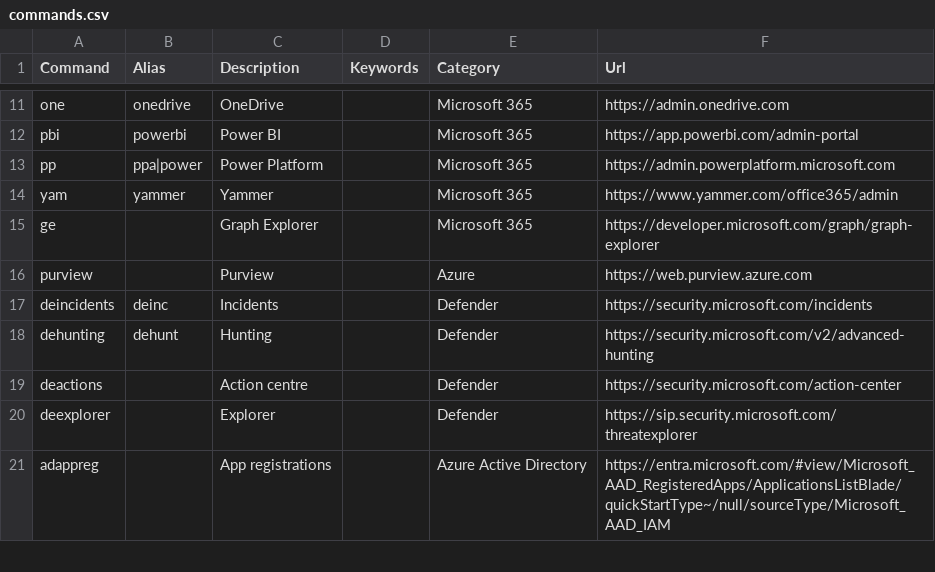
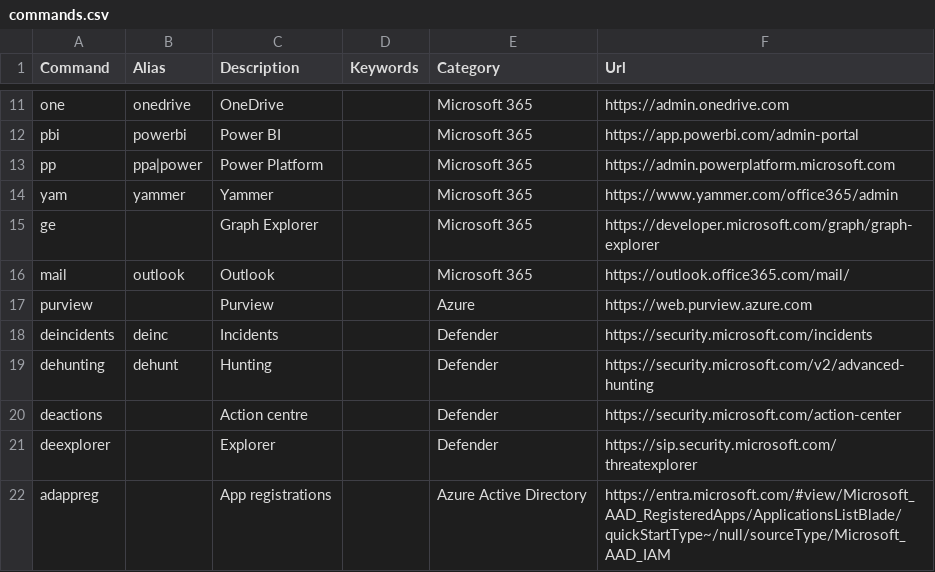
Before and after one commit to merill/cmd, a CSV file: website/config/commands.csv, drawn as a sheet; only a part is shown, gaps mark what is left out; the diff names each change by its address in the sheet, - before the commit and + after, or states it on an @@ line.

Commit message:
Added Outlook
Added outlook to the list

```diff
--- a/website/config/commands.csv
+++ b/website/config/commands.csv
+row 16: mail | outlook | Outlook |  | Microsoft 365 | https://outlook.office365.com/mail/
```
